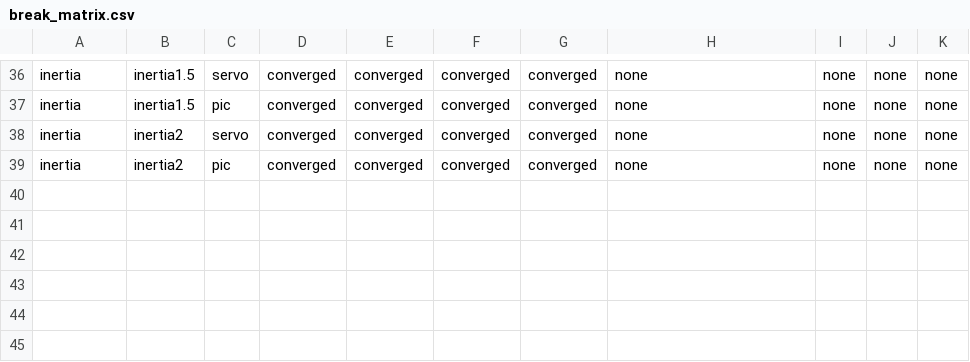
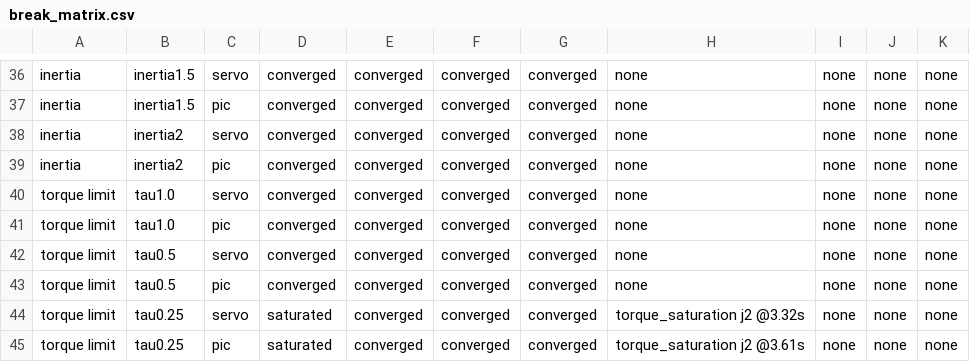
Before and after one commit to philma17/lfd-sim-pic, a CSV file: results/summary/break_matrix.csv, drawn as a sheet; only a part is shown, gaps mark what is left out; the diff names each change by its address in the sheet, - before the commit and + after, or states it on an @@ line.

Commit message:
Stall final-distance law, alpha-L torque binding, UR5e Cshape servo domain exit, torque-limit sweep
- final distance vs lambda1 (friction x1): not ~1/lambda1; threshold-like transition for large lambda1 at T_max 40 s
- alpha up to 16 and L 0.1/0.2/0.3 for PIC and servo, both robots; first saturation joint/time
- servo qacc recorder (bit-identical states), jerk/qacc columns in matrix_long.csv
- torque-limit sweep x1/x0.5/x0.25 for FR3 and UR5e; full matrix re-run reproduces the 312 earlier cells exactly

```diff
--- a/results/summary/break_matrix.csv
+++ b/results/summary/break_matrix.csv
+row 40: torque limit | tau1.0 | servo | converged | converged | converged | converged | none | none | none | none
+row 41: torque limit | tau1.0 | pic | converged | converged | converged | converged | none | none | none | none
+row 42: torque limit | tau0.5 | servo | converged | converged | converged | converged | none | none | none | none
+row 43: torque limit | tau0.5 | pic | converged | converged | converged | converged | none | none | none | none
+row 44: torque limit | tau0.25 | servo | saturated | converged | converged | converged | torque_saturation j2 @3.32s | none | none | none
+row 45: torque limit | tau0.25 | pic | saturated | converged | converged | converged | torque_saturation j2 @3.61s | none | none | none
```
Also changed, not shown: 21 other files.
